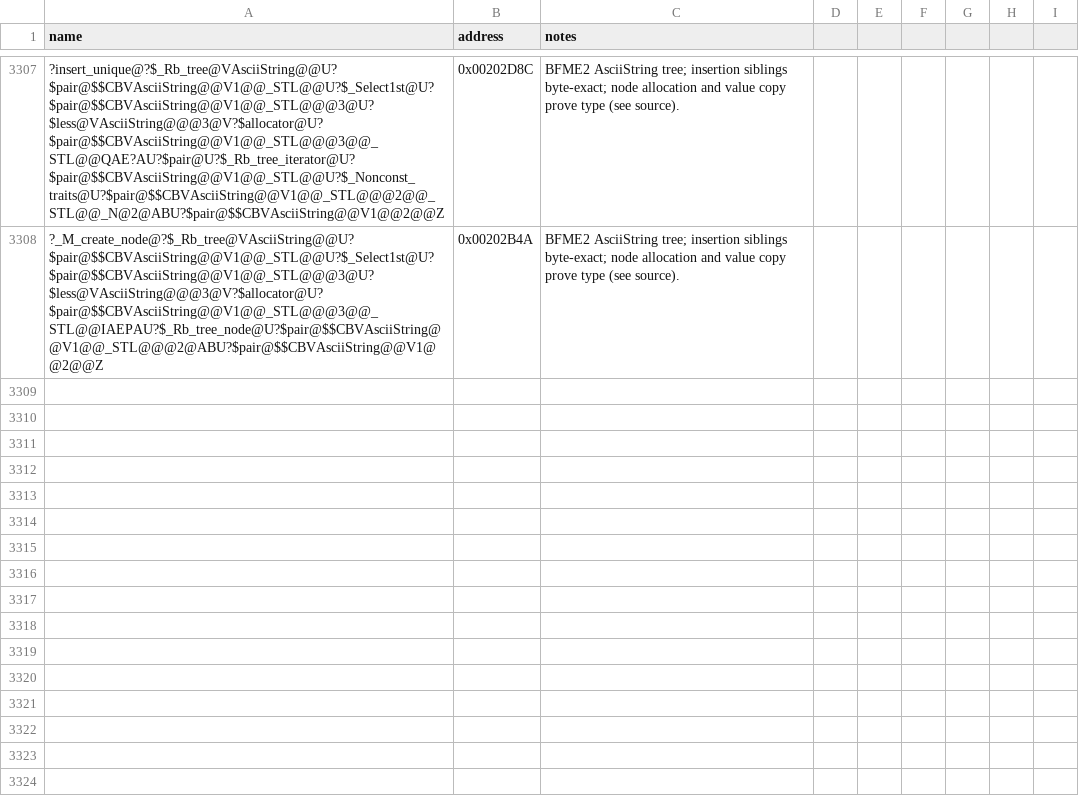
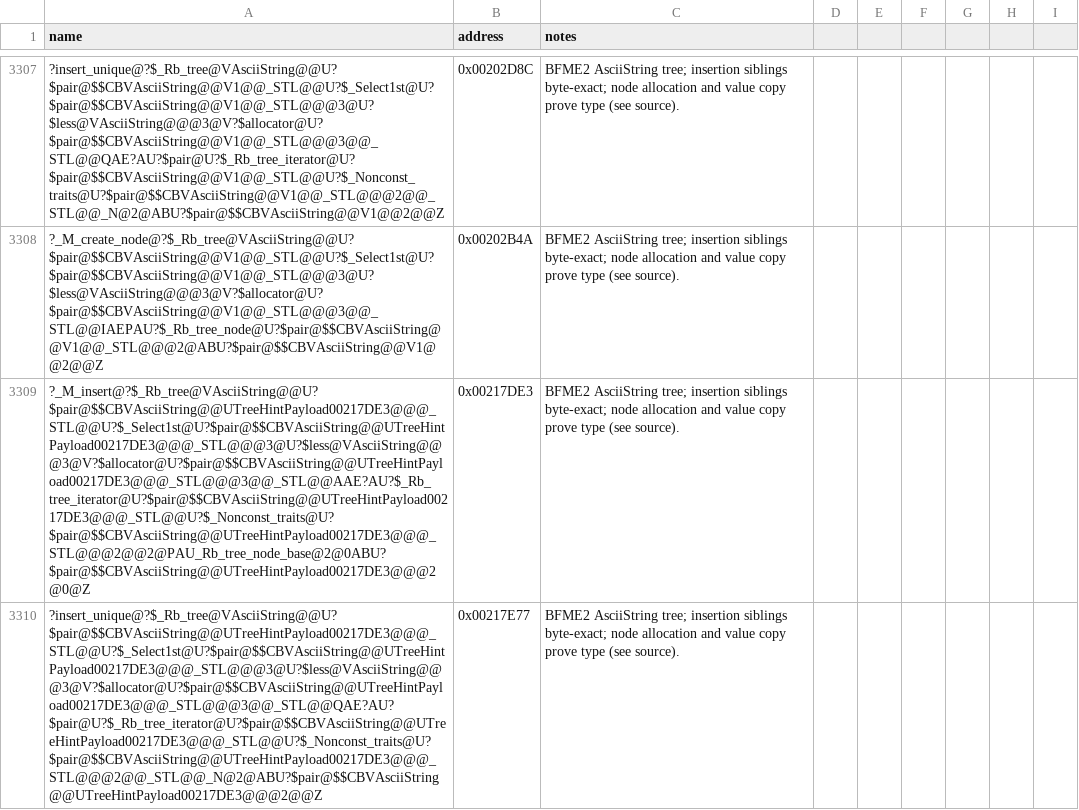
Before and after one commit to NotNBR/Open-BFME-2, a CSV file: reverse/symbols.csv, drawn as a sheet; only a part is shown, gaps mark what is left out; the diff names each change by its address in the sheet, - before the commit and + after, or states it on an @@ line.

Commit message:
Recover AsciiString-keyed tree 002181dd hinted insertion
Reconstruct the STLport tree from its reference implementation and BFME2 node allocation/value-copy evidence. Preserve the external AsciiString comparator and retail tree layout.

Verify 443 bytes at 0x002181DD with exact resolved equality; no unresolved relocations or masked aliases.

```diff
--- a/reverse/symbols.csv
+++ b/reverse/symbols.csv
+row 3309: ?_M_insert@?$_Rb_tree@VAsciiString@@U?$pair@$$CBVAsciiString@@UTreeHintPayload00217DE3@@@_STL@@U?$_Select1st@U?$pair@$$CBVAsciiString@@UTreeHintPayload00217DE3@@@_STL@@@3@U?$less@VAsciiString@@@3@V?$allocator@U?$pair@$$CBVAsciiString@@UTreeHintPayload00217DE3@@@_STL@@@3@@_STL@@AAE?AU?$_Rb_tree_iterator@U?$pair@$$CBVAsciiString@@UTreeHintPayload00217DE3@@@_STL@@U?$_Nonconst_traits@U?$pair@$$CBVAsciiString@@UTreeHintPayload00217DE3@@@_STL@@@2@@2@PAU_Rb_tree_node_base@2@0ABU?$pair@$$CBVAsciiString@@UTreeHintPayload00217DE3@@@2@0@Z | 0x00217DE3 | BFME2 AsciiString tree; insertion siblings byte-exact; node allocation and value copy prove type (see source).
+row 3310: ?insert_unique@?$_Rb_tree@VAsciiString@@U?$pair@$$CBVAsciiString@@UTreeHintPayload00217DE3@@@_STL@@U?$_Select1st@U?$pair@$$CBVAsciiString@@UTreeHintPayload00217DE3@@@_STL@@@3@U?$less@VAsciiString@@@3@V?$allocator@U?$pair@$$CBVAsciiString@@UTreeHintPayload00217DE3@@@_STL@@@3@@_STL@@QAE?AU?$pair@U?$_Rb_tree_iterator@U?$pair@$$CBVAsciiString@@UTreeHintPayload00217DE3@@@_STL@@U?$_Nonconst_traits@U?$pair@$$CBVAsciiString@@UTreeHintPayload00217DE3@@@_STL@@@2@@_STL@@_N@2@ABU?$pair@$$CBVAsciiString@@UTreeHintPayload00217DE3@@@2@@Z | 0x00217E77 | BFME2 AsciiString tree; insertion siblings byte-exact; node allocation and value copy prove type (see source).
```
Also changed, not shown: 2 other files.
